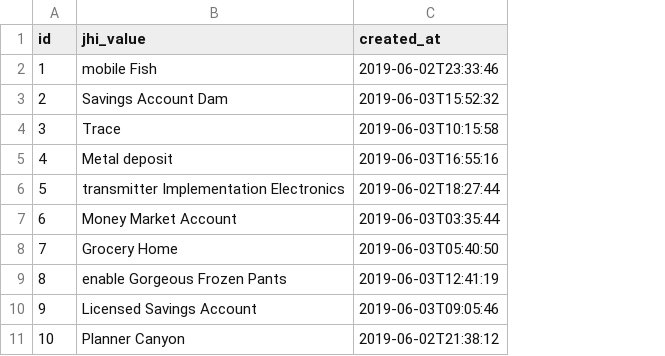
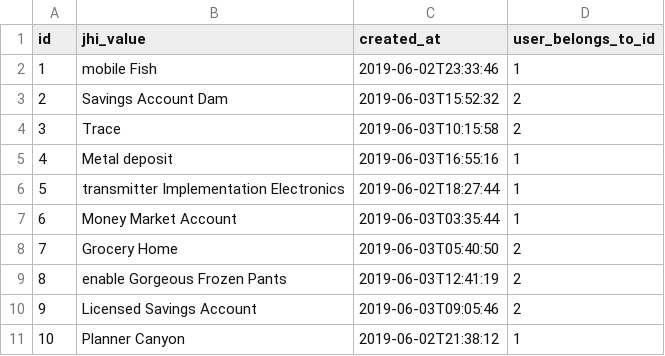
Before and after one commit to Mangu93/Microtest, a CSV file: src/main/resources/config/liquibase/data/user_resource.csv, drawn as a sheet; the diff names each change by its address in the sheet, - before the commit and + after, or states it on an @@ line.

```diff
--- a/src/main/resources/config/liquibase/data/user_resource.csv
+++ b/src/main/resources/config/liquibase/data/user_resource.csv
+column D (user_belongs_to_id), rows 2-11: 1 | 2 | 2 | 1 | 1 | 1 | 2 | 2 | 2 | 1
```
Also changed, not shown: src/main/resources/config/liquibase/data/user.csv, 2 other files.
